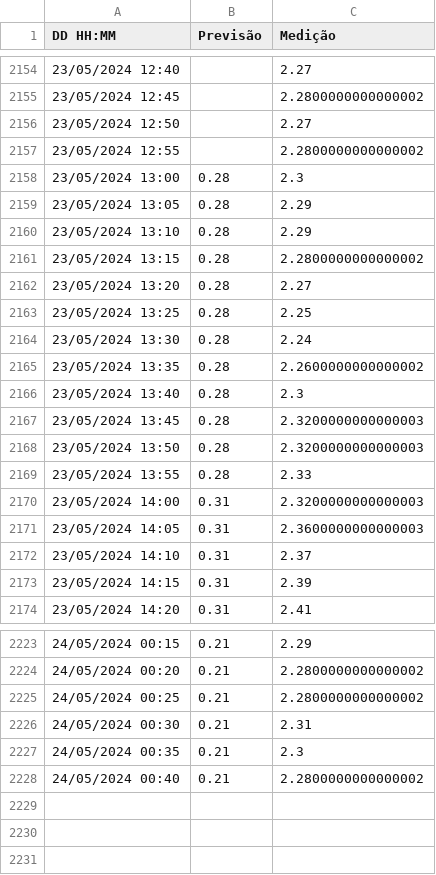
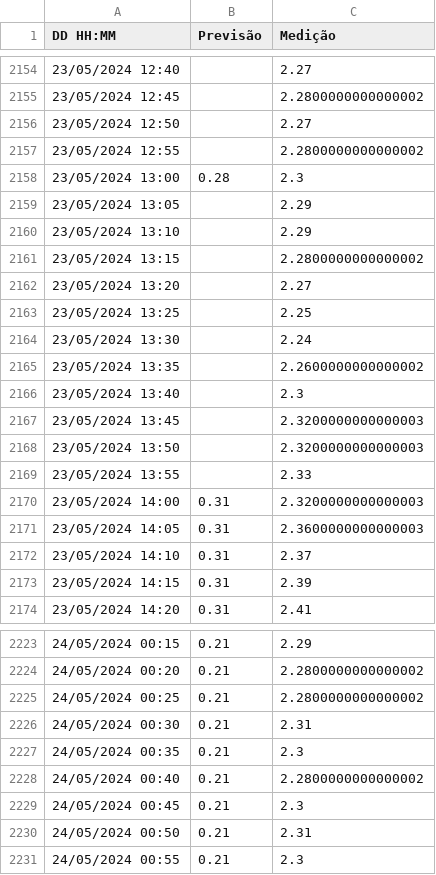
Before and after one commit to luizdavilaf/nivel-lagoa-2, a CSV file: dados.csv, drawn as a sheet; only a part is shown, gaps mark what is left out.

```diff
--- a/dados.csv
+++ b/dados.csv
@@ -2158,13 +2158,13 @@ DD HH:MM,Previsão,Medição
 23/05/2024 13:00,0.28,2.3
-23/05/2024 13:05,0.28,2.29
-23/05/2024 13:10,0.28,2.29
-23/05/2024 13:15,0.28,2.2800000000000002
-23/05/2024 13:20,0.28,2.27
-23/05/2024 13:25,0.28,2.25
-23/05/2024 13:30,0.28,2.24
-23/05/2024 13:35,0.28,2.2600000000000002
-23/05/2024 13:40,0.28,2.3
-23/05/2024 13:45,0.28,2.3200000000000003
-23/05/2024 13:50,0.28,2.3200000000000003
-23/05/2024 13:55,0.28,2.33
+23/05/2024 13:05,,2.29
+23/05/2024 13:10,,2.29
+23/05/2024 13:15,,2.2800000000000002
+23/05/2024 13:20,,2.27
+23/05/2024 13:25,,2.25
+23/05/2024 13:30,,2.24
+23/05/2024 13:35,,2.2600000000000002
+23/05/2024 13:40,,2.3
+23/05/2024 13:45,,2.3200000000000003
+23/05/2024 13:50,,2.3200000000000003
+23/05/2024 13:55,,2.33
 23/05/2024 14:00,0.31,2.3200000000000003
@@ -2228 +2228,4 @@ DD HH:MM,Previsão,Medição
 24/05/2024 00:40,0.21,2.2800000000000002
+24/05/2024 00:45,0.21,2.3
+24/05/2024 00:50,0.21,2.31
+24/05/2024 00:55,0.21,2.3
```
Also changed, not shown: 1 other file.
